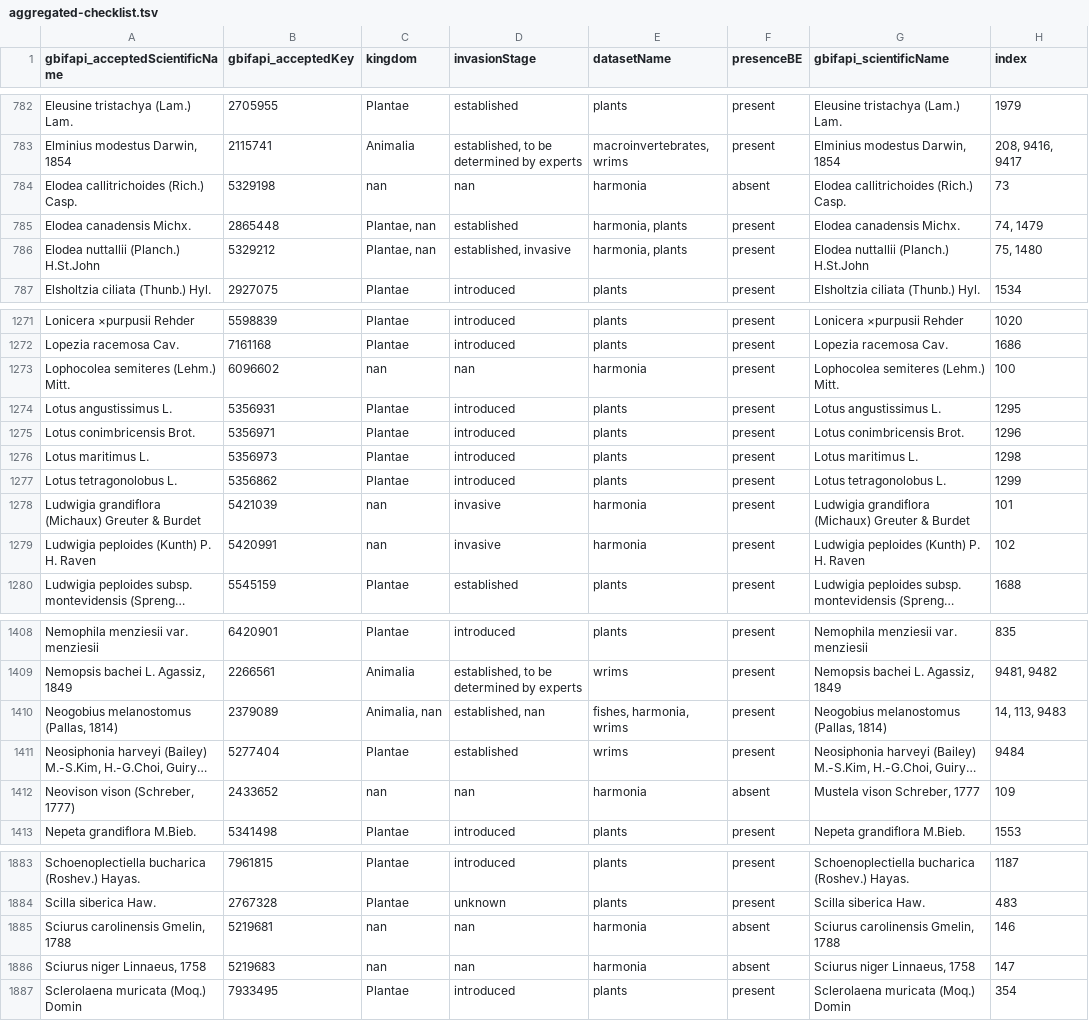
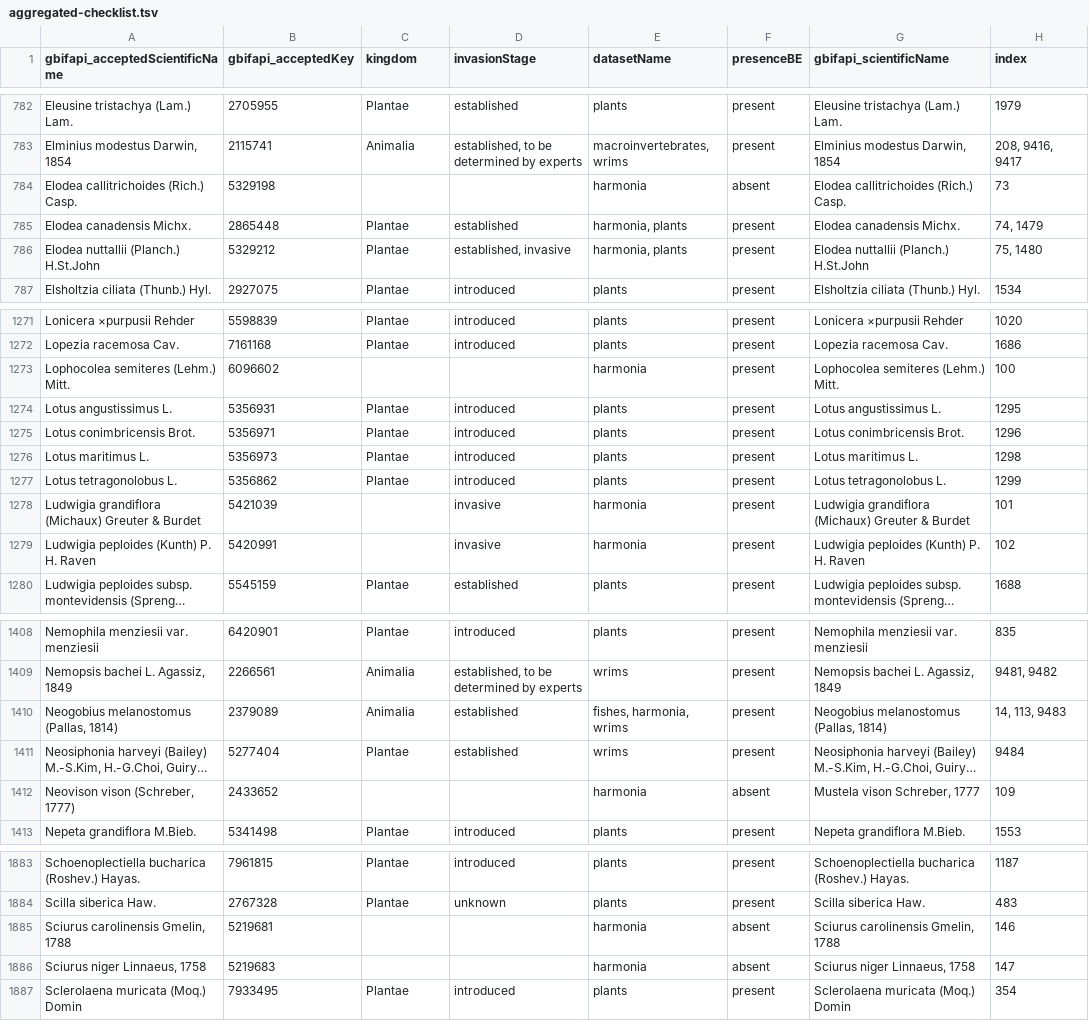
Before and after one commit to trias-project/alien-species-checklist, a TSV file: data/processed/aggregated-checklist.tsv, drawn as a sheet; only a part is shown, gaps mark what is left out; long unchanged cells end in …; the diff covers the shown part only; the diff names each change by its address in the sheet, - before the commit and + after, or states it on an @@ line.

```diff
--- a/data/processed/aggregated-checklist.tsv
+++ b/data/processed/aggregated-checklist.tsv
-C784 (kingdom): nan
+C784 (kingdom): (empty)
-D784 (invasionStage): nan
+D784 (invasionStage): (empty)
-C785:C786 (kingdom): Plantae, nan
+C785:C786 (kingdom): Plantae
-C1273 (kingdom): nan
+C1273 (kingdom): (empty)
-D1273 (invasionStage): nan
+D1273 (invasionStage): (empty)
-C1278:C1279 (kingdom): nan
+C1278:C1279 (kingdom): (empty)
-C1410 (kingdom): Animalia, nan
+C1410 (kingdom): Animalia
-D1410 (invasionStage): established, nan
+D1410 (invasionStage): established
-C1412 (kingdom): nan
+C1412 (kingdom): (empty)
-D1412 (invasionStage): nan
+D1412 (invasionStage): (empty)
-C1885:C1886 (kingdom): nan
+C1885:C1886 (kingdom): (empty)
-D1885:D1886 (invasionStage): nan
+D1885:D1886 (invasionStage): (empty)
```
Also changed, not shown: 149 edited cells elsewhere in this file, 1 other file.
